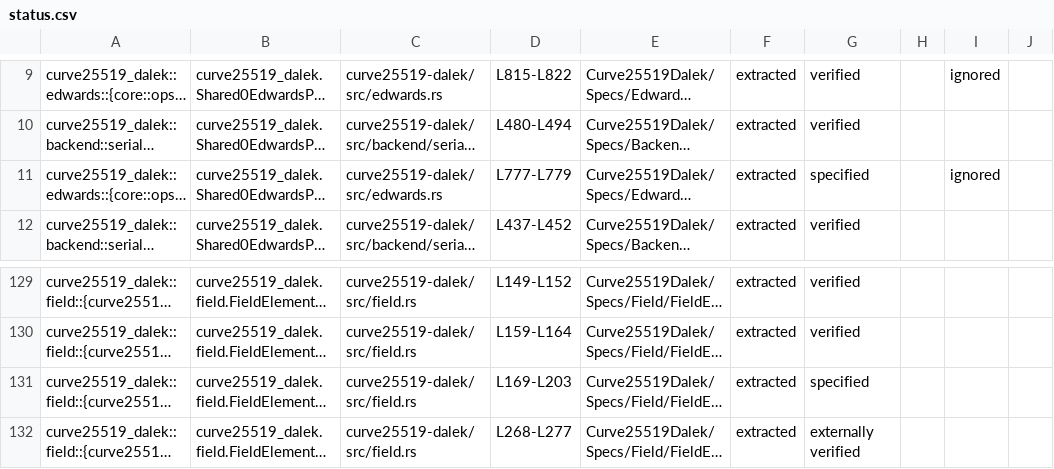
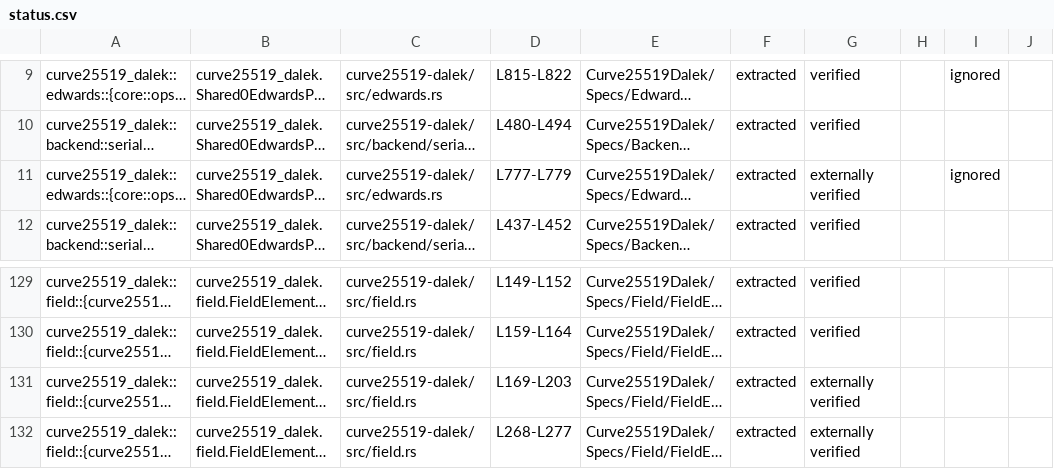
Before and after one commit to Beneficial-AI-Foundation/curve25519-dalek-lean-verify, a CSV file: status.csv, drawn as a sheet; only a part is shown, gaps mark what is left out; long unchanged cells end in …; the diff names each change by its address in the sheet, - before the commit and + after, or states it on an @@ line.

Commit message:
updated ExternallyVerified

```diff
--- a/status.csv
+++ b/status.csv
-G11: specified
+G11: externally verified
-G131: specified
+G131: externally verified
```
Also changed, not shown: 3 other files.
